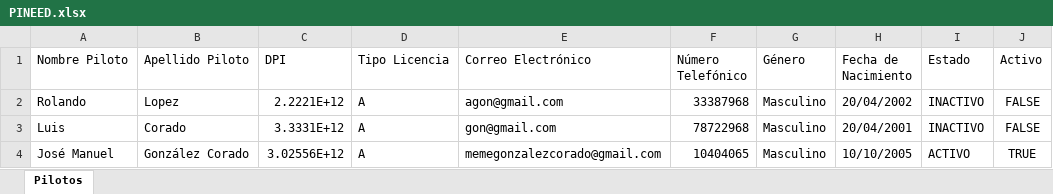
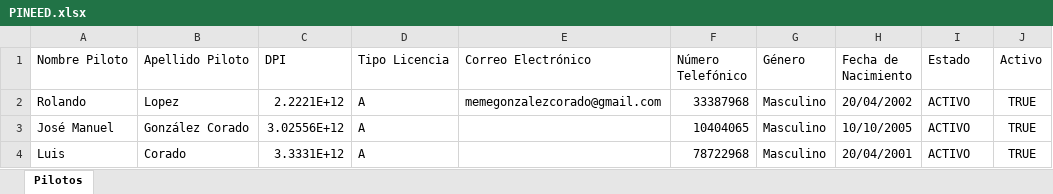
Before and after one commit to pinedahuella/Proyecto-Poo-Dist, an Excel workbook: ProyectoPooDist/excels/PINEED.xlsx, sheet Pilotos, drawn as a sheet; values as stored, in another font and other column widths than the file's, no borders; removed rows and columns are numbered as before the commit, all else as after; the diff names each change by its address in the sheet, - before the commit and + after, or states it on an @@ line.

```diff
--- a/ProyectoPooDist/excels/PINEED.xlsx (sheet Pilotos)
+++ b/ProyectoPooDist/excels/PINEED.xlsx (sheet Pilotos)
-E2 (Correo Electrónico): agon@gmail.com
+E2 (Correo Electrónico): memegonzalezcorado@gmail.com
-I2 (Estado): INACTIVO
+I2 (Estado): ACTIVO
-J2 (Activo): FALSE
+J2 (Activo): TRUE
-row 3: Luis | Corado | 3.3331E+12 | A | gon@gmail.com | 78722968 | Masculino | 20/04/2001 | INACTIVO | FALSE
-E3 (Correo Electrónico): memegonzalezcorado@gmail.com
+E3 (Correo Electrónico): (empty)
+row 4: Luis | Corado | 3.3331E+12 | A |  | 78722968 | Masculino | 20/04/2001 | ACTIVO | TRUE
```
Also changed, not shown: ProyectoPooDist/excels/CAMIONES.xlsx, ProyectoPooDist/excels/LOGGIN.xlsx, 19 other files.
